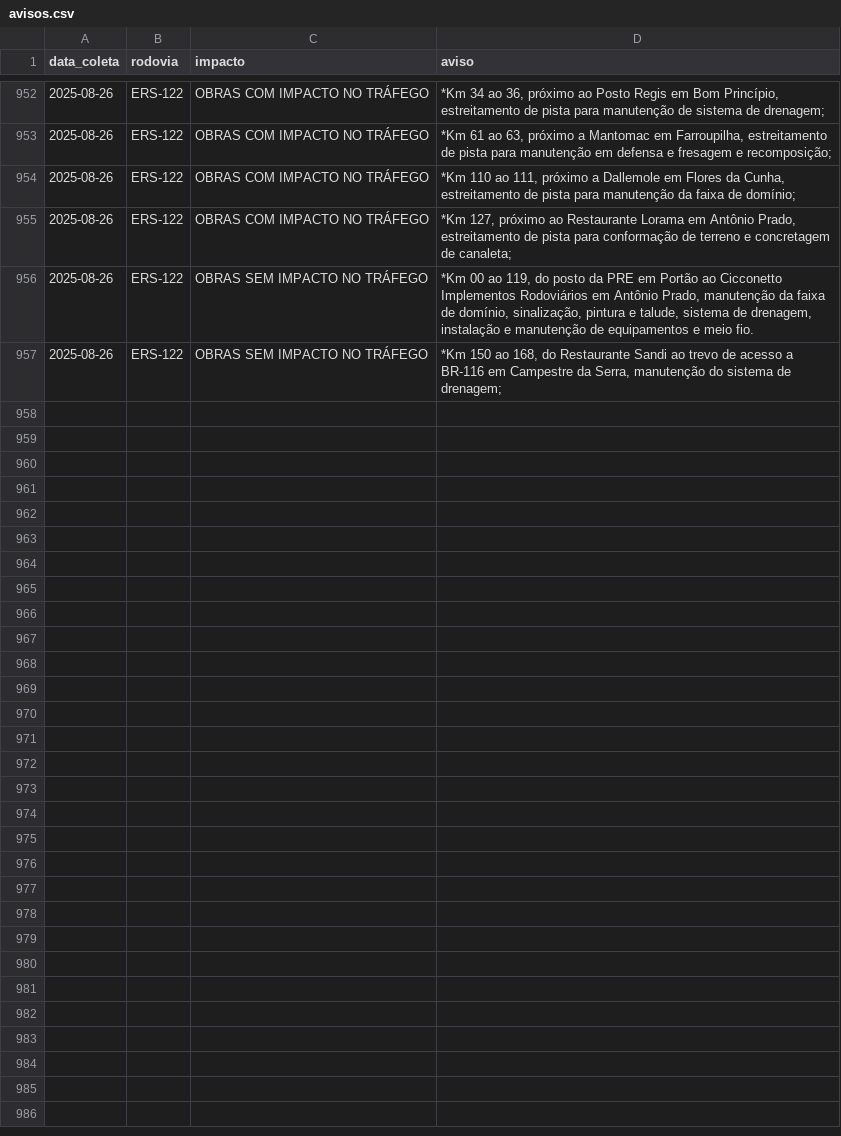
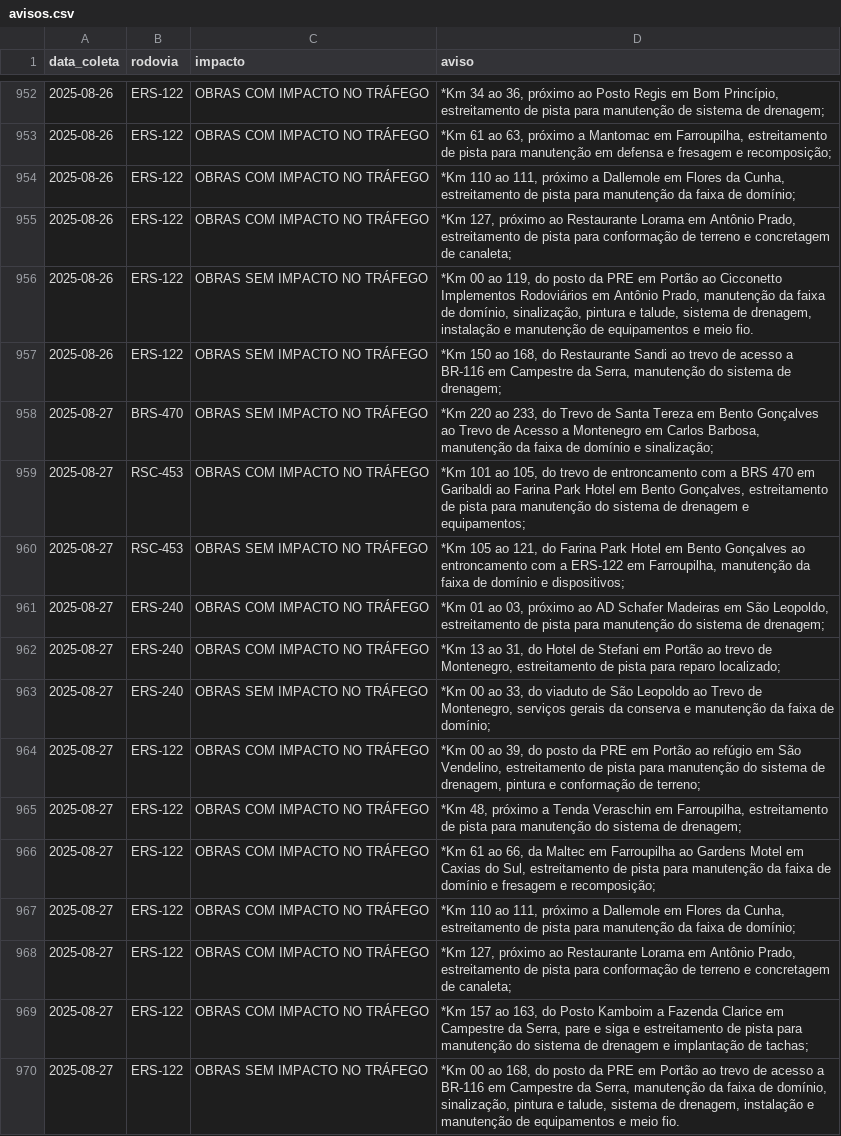
Before and after one commit to gabriel-englert/csg, a CSV file: data/avisos.csv, drawn as a sheet; only a part is shown, gaps mark what is left out.

```diff
--- a/data/avisos.csv
+++ b/data/avisos.csv
@@ -957 +957,14 @@ data_coleta,rodovia,impacto,aviso
 2025-08-26,ERS-122,OBRAS SEM IMPACTO NO TRÁFEGO,"*Km 150 ao 168, do Restaurante Sandi ao trevo de acesso a BR-116 em Campestre da Serra, manutenção do sistema de drenagem;"
+2025-08-27,BRS-470,OBRAS SEM IMPACTO NO TRÁFEGO,"*Km 220 ao 233,  do Trevo de Santa Tereza em Bento Gonçalves ao Trevo de Acesso a Montenegro em Carlos Barbosa, manutenção da faixa de domínio e sinalização;"
+2025-08-27,RSC-453,OBRAS COM IMPACTO NO TRÁFEGO,"*Km 101 ao 105, do trevo de entroncamento com a BRS 470 em Garibaldi ao Farina Park Hotel em Bento Gonçalves, estreitamento de pista para manutenção do sistema de drenagem e equipamentos;"
+2025-08-27,RSC-453,OBRAS SEM IMPACTO NO TRÁFEGO,"*Km 105 ao 121, do Farina Park Hotel em Bento Gonçalves ao entroncamento com a ERS-122 em Farroupilha, manutenção da faixa de domínio e dispositivos;"
+2025-08-27,ERS-240,OBRAS COM IMPACTO NO TRÁFEGO,"*Km 01 ao 03, próximo ao AD Schafer Madeiras em São Leopoldo, estreitamento de pista para manutenção do sistema de drenagem;"
+2025-08-27,ERS-240,OBRAS COM IMPACTO NO TRÁFEGO,"*Km 13 ao 31, do Hotel de Stefani em Portão ao trevo de Montenegro, estreitamento de pista para reparo localizado;"
+2025-08-27,ERS-240,OBRAS SEM IMPACTO NO TRÁFEGO,"*Km 00 ao 33, do viaduto de São Leopoldo ao Trevo de Montenegro, serviços gerais da conserva e manutenção da faixa de domínio;"
+2025-08-27,ERS-122,OBRAS COM IMPACTO NO TRÁFEGO,"*Km 00 ao 39, do posto da PRE em Portão ao refúgio em São Vendelino, estreitamento de pista para manutenção do sistema de drenagem, pintura e conformação de terreno;"
+2025-08-27,ERS-122,OBRAS COM IMPACTO NO TRÁFEGO,"*Km 48, próximo a Tenda Veraschin em Farroupilha, estreitamento de pista para manutenção do sistema de drenagem;"
+2025-08-27,ERS-122,OBRAS COM IMPACTO NO TRÁFEGO,"*Km 61 ao 66, da Maltec em Farroupilha ao Gardens Motel em Caxias do Sul, estreitamento de pista para manutenção da faixa de domínio e fresagem e recomposição;"
+2025-08-27,ERS-122,OBRAS COM IMPACTO NO TRÁFEGO,"*Km 110 ao 111, próximo a Dallemole em Flores da Cunha, estreitamento de pista para manutenção da faixa de domínio;"
+2025-08-27,ERS-122,OBRAS COM IMPACTO NO TRÁFEGO,"*Km 127, próximo ao Restaurante Lorama em Antônio Prado, estreitamento de pista para conformação de terreno e concretagem de canaleta;"
+2025-08-27,ERS-122,OBRAS COM IMPACTO NO TRÁFEGO,"*Km 157 ao 163, do Posto Kamboim a Fazenda Clarice em Campestre da Serra, pare e siga e estreitamento de pista para manutenção do sistema de drenagem e implantação de tachas;"
+2025-08-27,ERS-122,OBRAS SEM IMPACTO NO TRÁFEGO,"*Km 00 ao 168, do posto da PRE em Portão ao trevo de acesso a BR-116 em Campestre da Serra, manutenção da faixa de domínio, sinalização, pintura e talude, sistema de drenagem, instalação e manutenção de equipamentos e meio fio."
```
